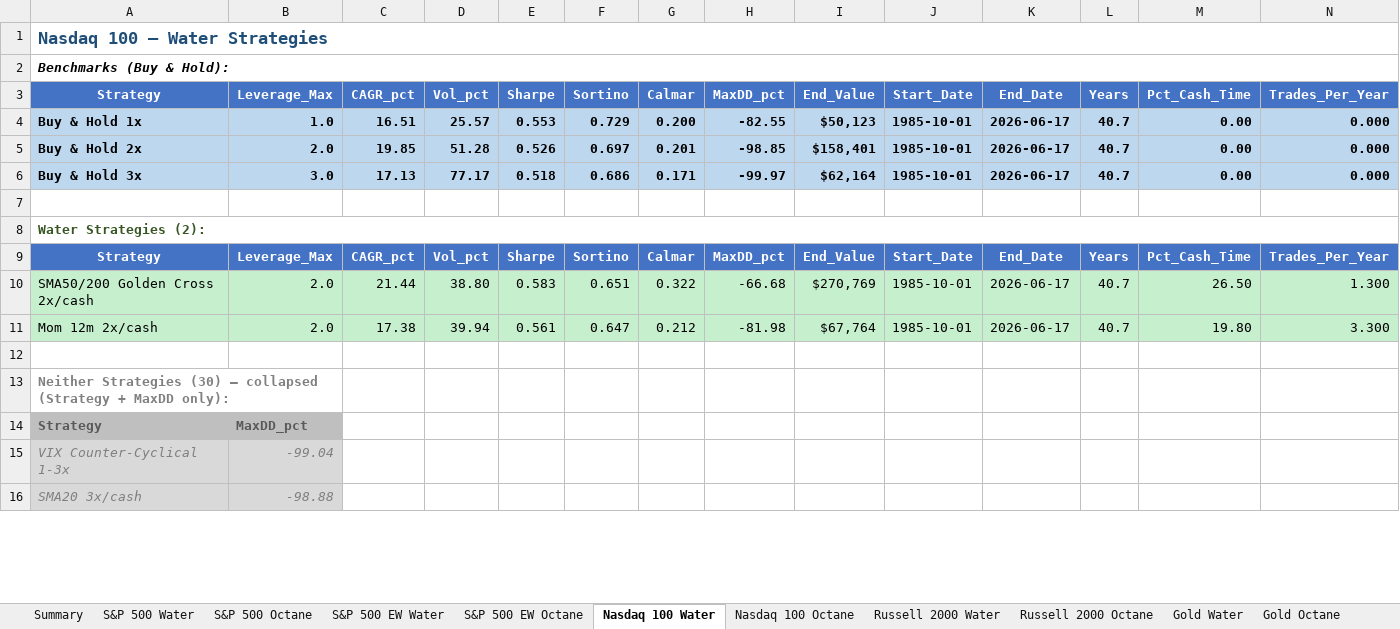
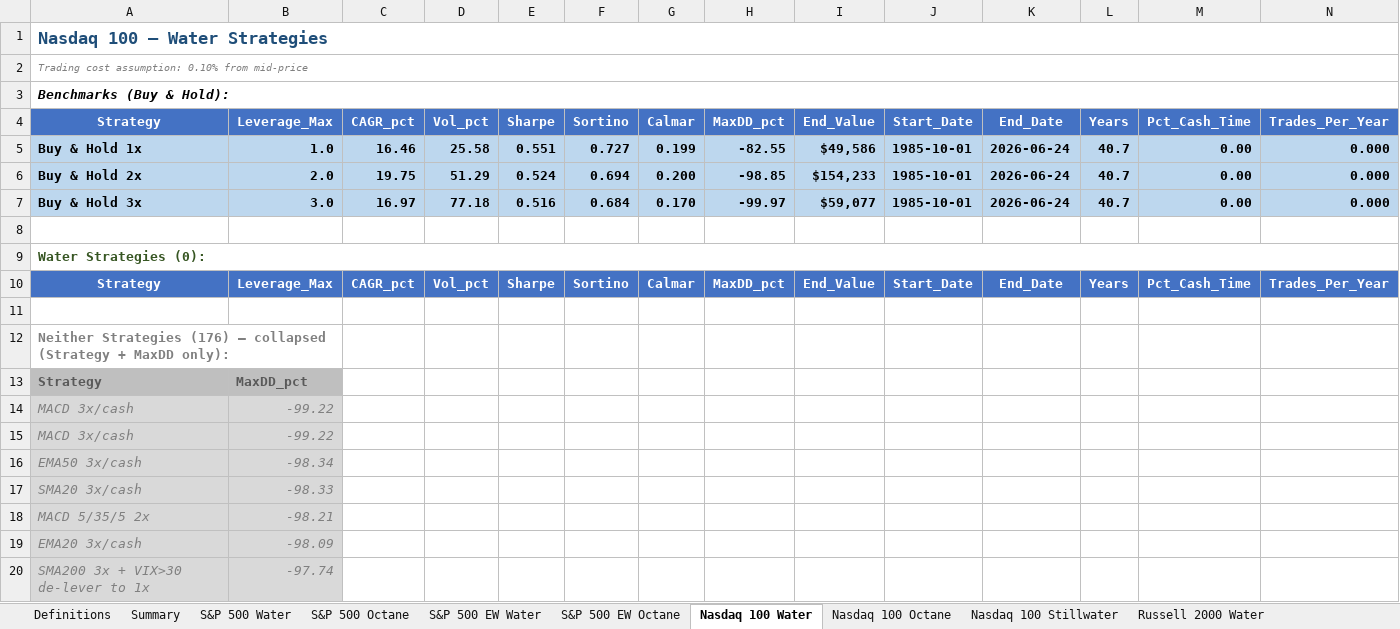
Before and after one commit to rkarim25/Strategy, an Excel workbook: Results/strategy_results.xlsx, sheet Nasdaq 100 Water, drawn as a sheet; only a part is shown; values as stored, in another font and other column widths than the file's, no borders; conditional formats not drawn; removed rows and columns are numbered as before the commit, all else as after; rows hold the shown columns only; the diff covers the shown part only; the diff names each change by its address in the sheet, - before the commit and + after, or states it on an @@ line.

```diff
--- a/Results/strategy_results.xlsx (sheet Nasdaq 100 Water)
+++ b/Results/strategy_results.xlsx (sheet Nasdaq 100 Water)
+sheet tab: Definitions
+sheet tab: Nasdaq 100 Stillwater
+row 2: Trading cost assumption: 0.10% from mid-price
-C5: 16.51
+C5: 16.46
-D5: 25.57
+D5: 25.58
-E5: 0.553
+E5: 0.551
-F5: 0.729
+F5: 0.727
-G5: 0.200
+G5: 0.199
-I5: $50,123
+I5: $49,586
-K5:K7: 2026-06-17
+K5:K7: 2026-06-24
-C6: 19.85
+C6: 19.75
-D6: 51.28
+D6: 51.29
-E6: 0.526
+E6: 0.524
-F6: 0.697
+F6: 0.694
-G6: 0.201
+G6: 0.200
-I6: $158,401
+I6: $154,233
-C7: 17.13
+C7: 16.97
-D7: 77.17
+D7: 77.18
-E7: 0.518
+E7: 0.516
-F7: 0.686
+F7: 0.684
-G7: 0.171
+G7: 0.170
-I7: $62,164
+I7: $59,077
-A9: Water Strategies (2):
+A9: Water Strategies (0):
-row 10: SMA50/200 Golden Cross 2x/cash | 2.0 | 21.44 | 38.80 | 0.583 | 0.651 | 0.322 | -66.68 | $270,769 | 1985-10-01 | 2026-06-17 | 40.7 | 26.50 | 1.300
-row 11: Mom 12m 2x/cash | 2.0 | 17.38 | 39.94 | 0.561 | 0.647 | 0.212 | -81.98 | $67,764 | 1985-10-01 | 2026-06-17 | 40.7 | 19.80 | 3.300
-A12: Neither Strategies (30) — collapsed…
+A12: Neither Strategies (176) — collapsed…
-row 15: VIX Counter-Cyclical 1-3x | -99.04
+row 14: MACD 3x/cash | -99.22
+row 15: MACD 3x/cash | -99.22
+row 16: EMA50 3x/cash | -98.34
-B17: -98.88
+B17: -98.33
+row 18: MACD 5/35/5 2x | -98.21
+row 19: EMA20 3x/cash | -98.09
+row 20: SMA200 3x + VIX>30 de-lever to 1x | -97.74
```
Also changed, not shown: 157 added rows, 16 removed rows and 10 edited cells elsewhere in this sheet, sheet S&P 500 EW Octane, sheet S&P 500 Octane, sheet S&P 500 Water, sheet 20Y+ Treasuries Octane, sheet Nasdaq 100 Octane, sheet FTSE 250 Octane, 14 more sheets, 15 other files.
